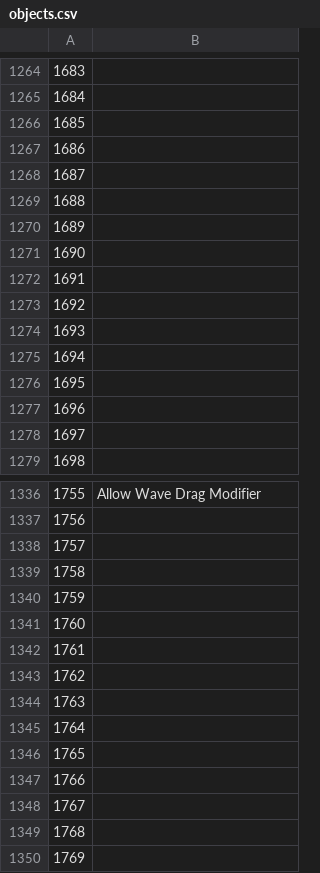
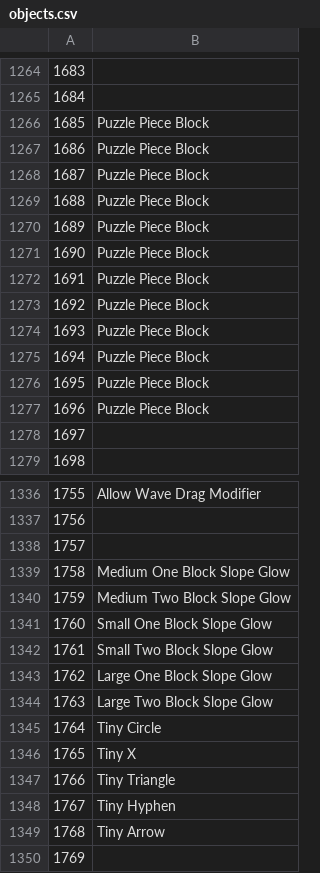
Before and after one commit to hiimjasmine00/Creative-Mode, a CSV file: resources/objects.csv, drawn as a sheet; only a part is shown, gaps mark what is left out; the diff covers the shown part only.

```diff
--- a/resources/objects.csv
+++ b/resources/objects.csv
@@ -1265,14 +1265,14 @@
 1684,
-1685,
-1686,
-1687,
-1688,
-1689,
-1690,
-1691,
-1692,
-1693,
-1694,
-1695,
-1696,
+1685,Puzzle Piece Block
+1686,Puzzle Piece Block
+1687,Puzzle Piece Block
+1688,Puzzle Piece Block
+1689,Puzzle Piece Block
+1690,Puzzle Piece Block
+1691,Puzzle Piece Block
+1692,Puzzle Piece Block
+1693,Puzzle Piece Block
+1694,Puzzle Piece Block
+1695,Puzzle Piece Block
+1696,Puzzle Piece Block
 1697,
@@ -1338,13 +1338,13 @@
 1757,
-1758,
-1759,
-1760,
-1761,
-1762,
-1763,
-1764,
-1765,
-1766,
-1767,
-1768,
+1758,Medium One Block Slope Glow
+1759,Medium Two Block Slope Glow
+1760,Small One Block Slope Glow
+1761,Small Two Block Slope Glow
+1762,Large One Block Slope Glow
+1763,Large Two Block Slope Glow
+1764,Tiny Circle
+1765,Tiny X
+1766,Tiny Triangle
+1767,Tiny Hyphen
+1768,Tiny Arrow
 1769,
```
Also changed, not shown: 53 edited cells elsewhere in this file, 7 other files.
